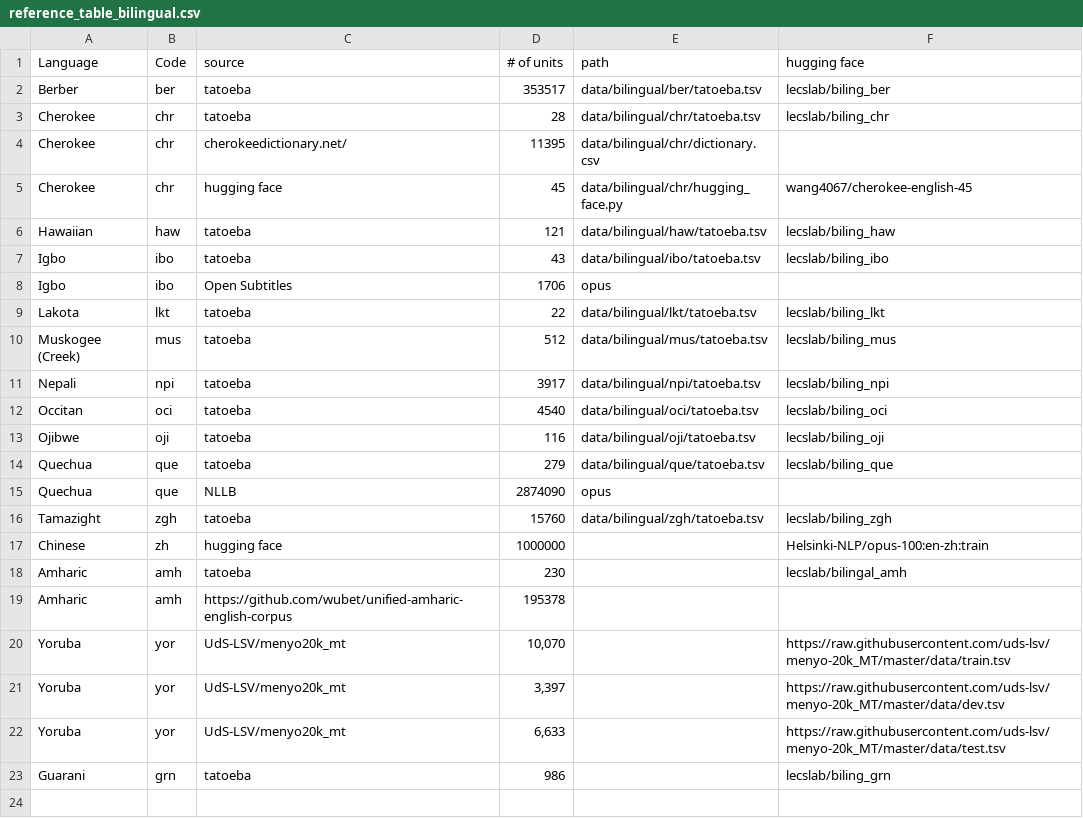
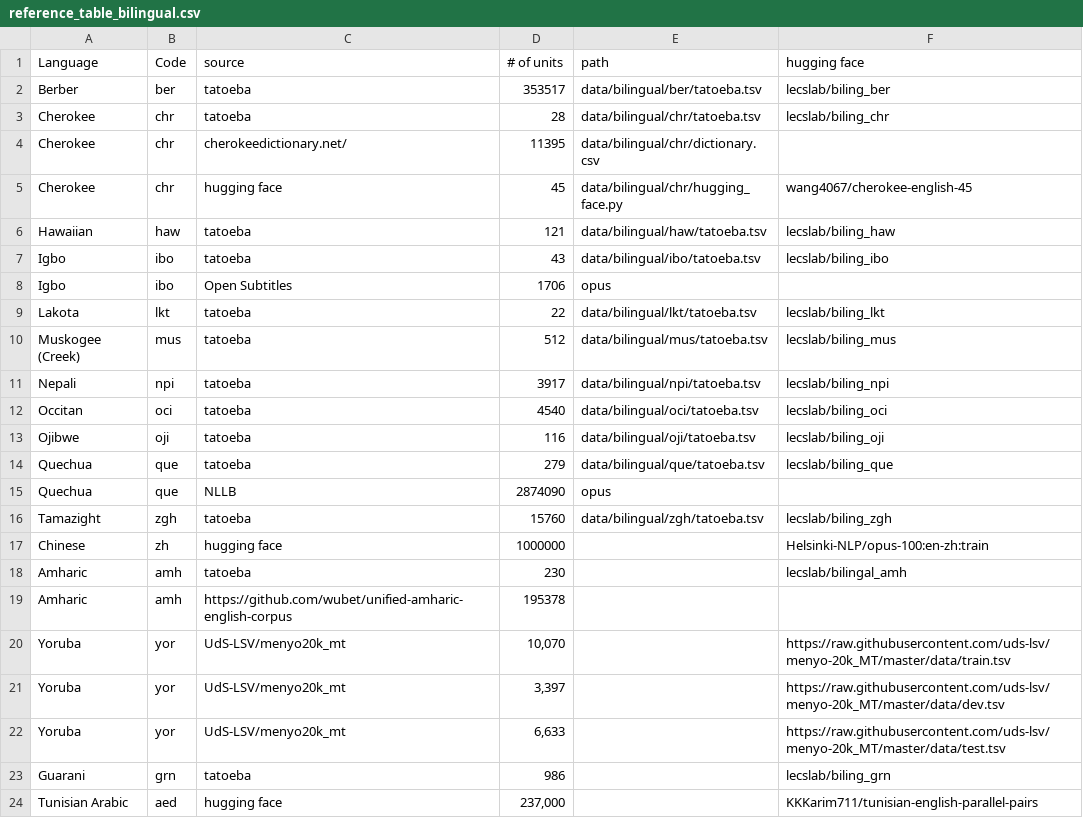
Before and after one commit to look-luc/spec-decoding-capstone, a CSV file: src/data/reference_table_bilingual.csv, drawn as a sheet; the diff names each change by its address in the sheet, - before the commit and + after, or states it on an @@ line.

```diff
--- a/src/data/reference_table_bilingual.csv
+++ b/src/data/reference_table_bilingual.csv
+row 24: Tunisian Arabic | aed | hugging face | 237,000 |  | KKKarim711/tunisian-english-parallel-pairs
```
Also changed, not shown: src/data/reference_table_monolingual.csv, 2 other files.
